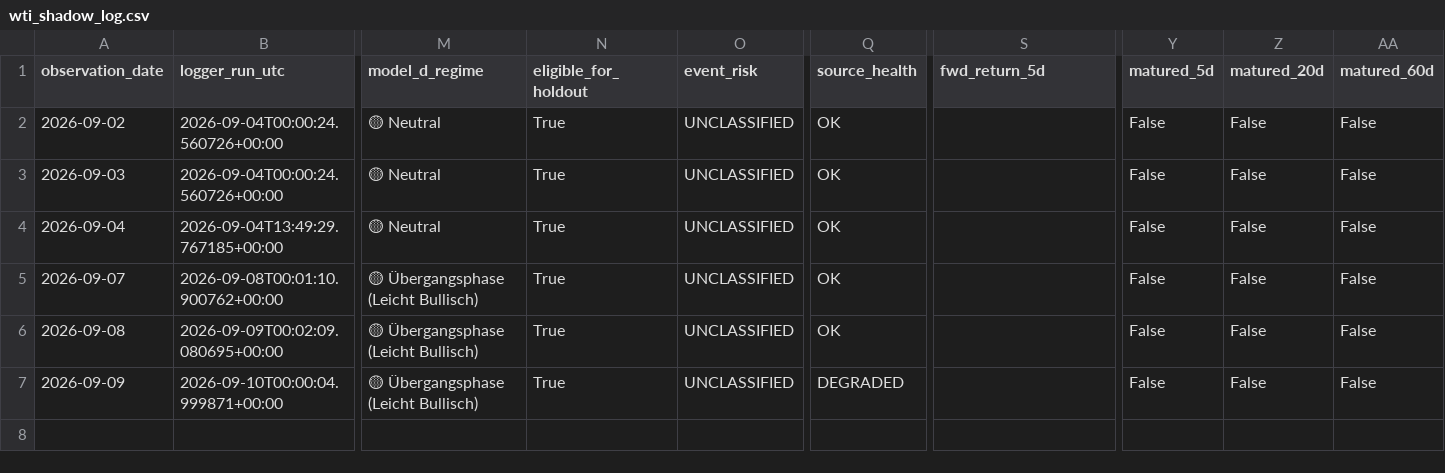
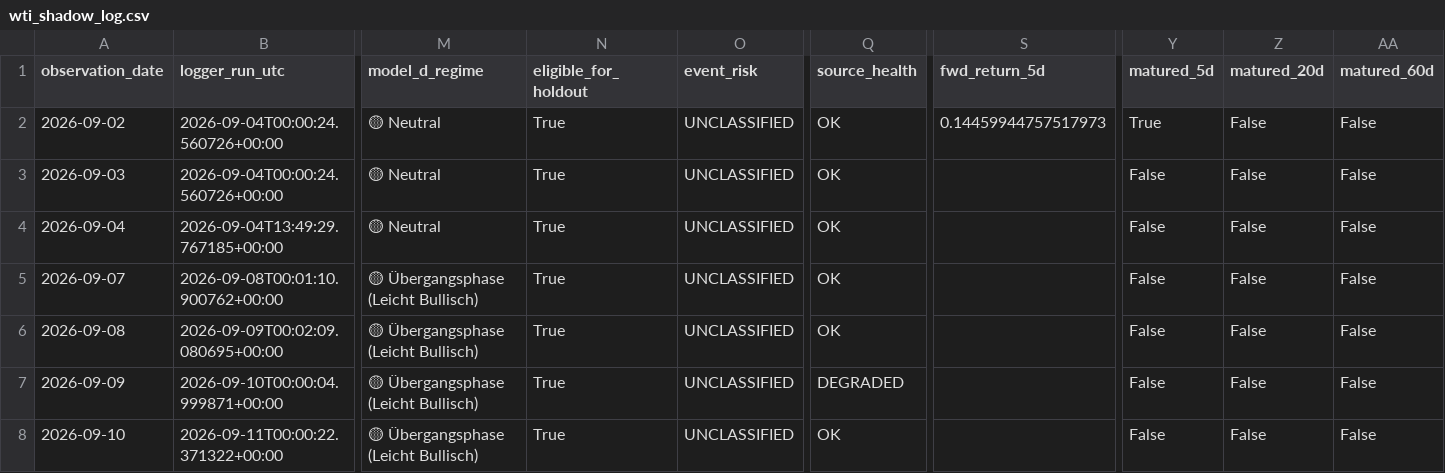
Before and after one commit to bolzp85-gif/regime_backtest, a CSV file: shadow_logs/wti_shadow_log.csv, drawn as a sheet; only a part is shown, gaps mark what is left out; rows hold the shown columns only; the diff names each change by its address in the sheet, - before the commit and + after, or states it on an @@ line.

```diff
--- a/shadow_logs/wti_shadow_log.csv
+++ b/shadow_logs/wti_shadow_log.csv
-S2 (fwd_return_5d): (empty)
+S2 (fwd_return_5d): 0.14459944757517973
-Y2 (matured_5d): False
+Y2 (matured_5d): True
+row 8: 2026-09-10 | 2026-09-11T00:00:22.371322+00:00 | 🟡 Übergangsphase (Leicht Bullisch) | True | UNCLASSIFIED | OK |  | False | False | False
```
Also changed, not shown: shadow_logs/wti_shadow_evaluation_history.csv, shadow_logs/wti_shadow_evaluation_summary.csv, 4 other files.
